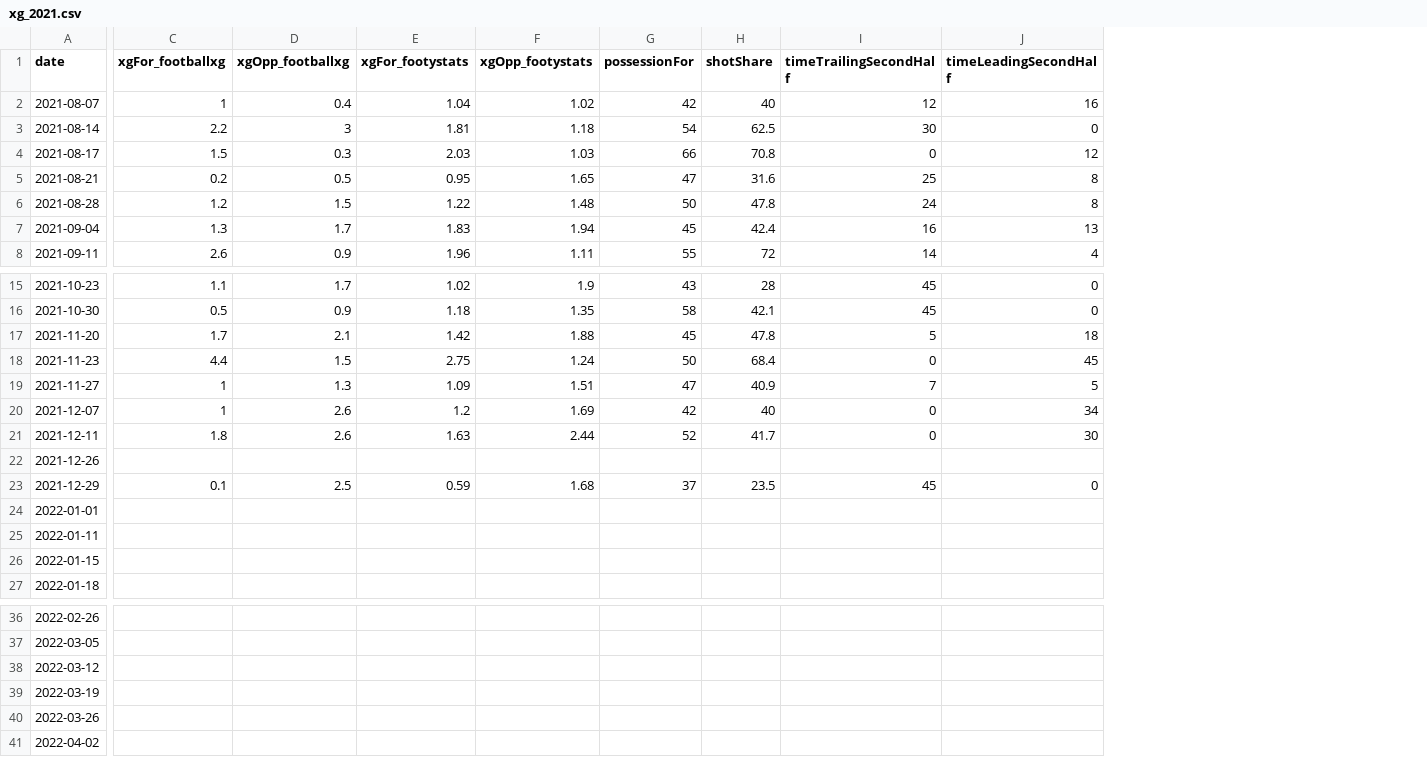
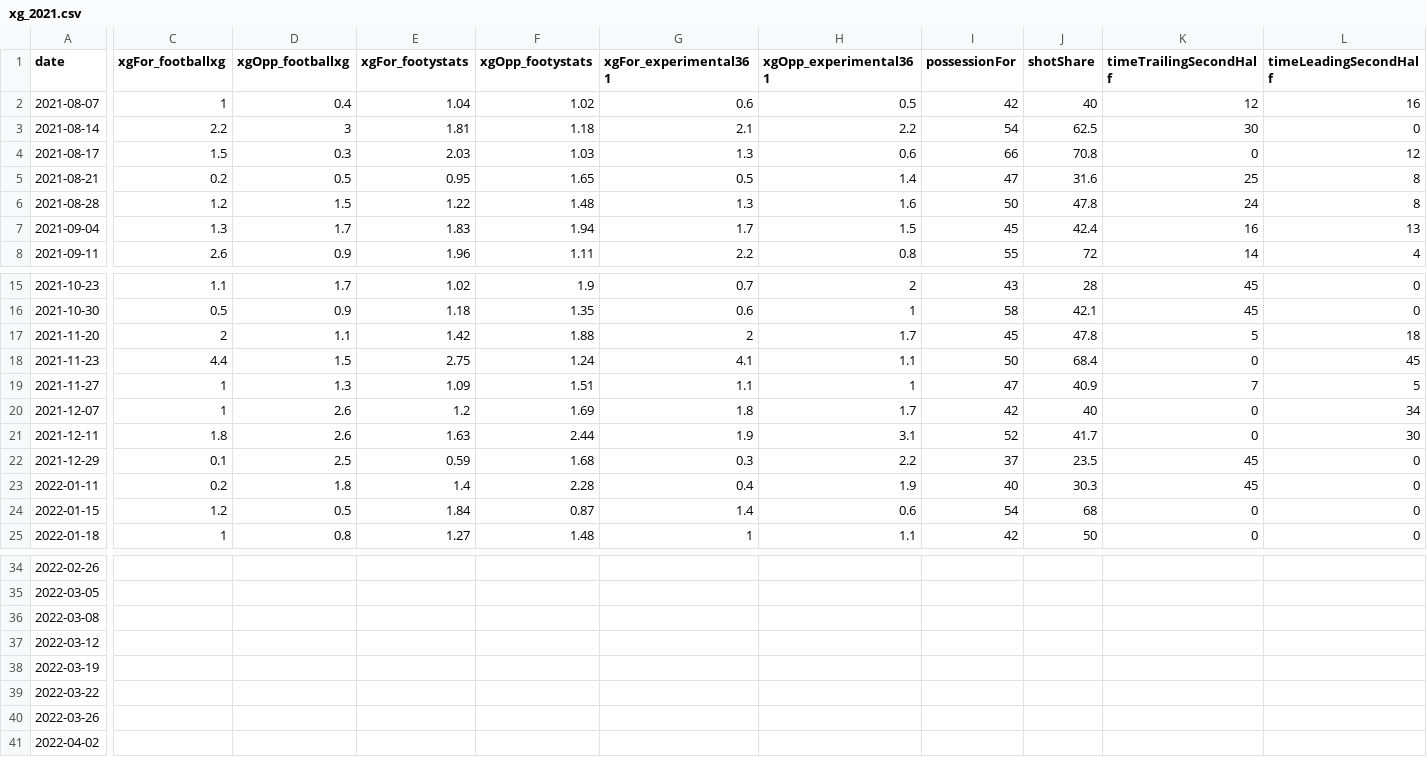
Before and after one commit to EMurray16/donsByTheNumbers, a CSV file: data/xg_2021.csv, drawn as a sheet; only a part is shown, gaps mark what is left out; removed rows and columns are numbered as before the commit, all else as after; rows hold the shown columns only; the diff covers the shown part only; the diff names each change by its address in the sheet, - before the commit and + after, or states it on an @@ line.

Commit message:
Updating data sheet to contain xg data from experimental361.com, another publicly available expected goal model that I found via a nice person on twitter. I'm adding them to the data tracking sheet and will be adding them to the plots as well.

```diff
--- a/data/xg_2021.csv
+++ b/data/xg_2021.csv
+column G (xgFor_experimental361), rows 2-8: 0.6 | 2.1 | 1.3 | 0.5 | 1.3 | 1.7 | 2.2; rows 15-25: 0.7 | 0.6 | 2 | 4.1 | 1.1 | 1.8 | 1.9 | 0.3 | 0.4 | 1.4 | 1
+column H (xgOpp_experimental361), rows 2-8: 0.5 | 2.2 | 0.6 | 1.4 | 1.6 | 1.5 | 0.8; rows 15-25: 2 | 1 | 1.7 | 1.1 | 1 | 1.7 | 3.1 | 2.2 | 1.9 | 0.6 | 1.1
-C17 (xgFor_footballxg): 1.7
+C17 (xgFor_footballxg): 2
-D17 (xgOpp_footballxg): 2.1
+D17 (xgOpp_footballxg): 1.1
-row 22: 2021-12-26
-row 24: 2022-01-01
-C23 (xgFor_footballxg): (empty)
+C23 (xgFor_footballxg): 0.2
-D23 (xgOpp_footballxg): (empty)
+D23 (xgOpp_footballxg): 1.8
-E23 (xgFor_footystats): (empty)
+E23 (xgFor_footystats): 1.4
-F23 (xgOpp_footystats): (empty)
+F23 (xgOpp_footystats): 2.28
-I23 (possessionFor): (empty)
+I23 (possessionFor): 40
-J23 (shotShare): (empty)
+J23 (shotShare): 30.3
-K23 (timeTrailingSecondHalf): (empty)
+K23 (timeTrailingSecondHalf): 45
-L23:L25 (timeLeadingSecondHalf): (empty)
+L23:L25 (timeLeadingSecondHalf): 0
-C24 (xgFor_footballxg): (empty)
+C24 (xgFor_footballxg): 1.2
-D24 (xgOpp_footballxg): (empty)
+D24 (xgOpp_footballxg): 0.5
-E24 (xgFor_footystats): (empty)
+E24 (xgFor_footystats): 1.84
-F24 (xgOpp_footystats): (empty)
+F24 (xgOpp_footystats): 0.87
-I24 (possessionFor): (empty)
+I24 (possessionFor): 54
-J24 (shotShare): (empty)
+J24 (shotShare): 68
-K24:K25 (timeTrailingSecondHalf): (empty)
+K24:K25 (timeTrailingSecondHalf): 0
-C25 (xgFor_footballxg): (empty)
+C25 (xgFor_footballxg): 1
-D25 (xgOpp_footballxg): (empty)
+D25 (xgOpp_footballxg): 0.8
-E25 (xgFor_footystats): (empty)
+E25 (xgFor_footystats): 1.27
-F25 (xgOpp_footystats): (empty)
+F25 (xgOpp_footystats): 1.48
-I25 (possessionFor): (empty)
+I25 (possessionFor): 42
-J25 (shotShare): (empty)
+J25 (shotShare): 50
+row 36: 2022-03-08
+row 39: 2022-03-22
```
Also changed, not shown: 16 edited cells elsewhere in this file.
